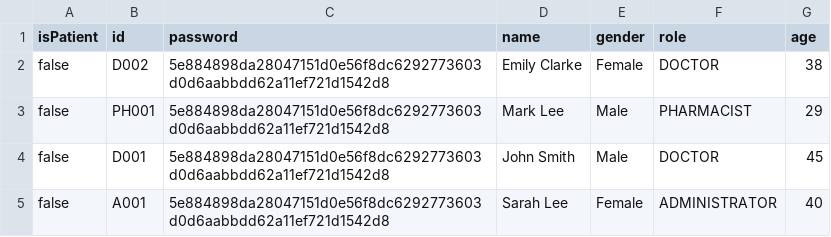
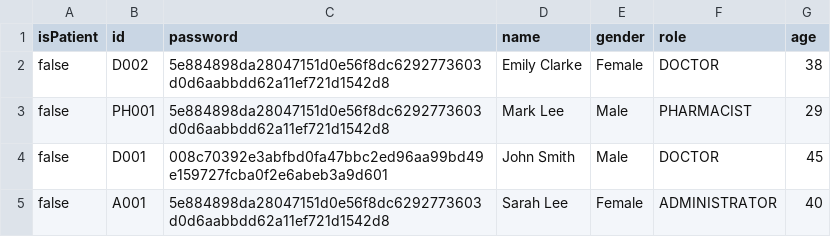
Before and after one commit to bryantan285/SC2002-Group-1, a CSV file: Project/data/Staff_List.csv, drawn as a sheet.

```diff
--- a/Project/data/Staff_List.csv
+++ b/Project/data/Staff_List.csv
@@ -3,3 +3,3 @@ false,D002,5e884898da28047151d0e56f8dc6292773603d0d6aabbdd62a11ef721d1542d8,Emil
 false,PH001,5e884898da28047151d0e56f8dc6292773603d0d6aabbdd62a11ef721d1542d8,Mark Lee,Male,PHARMACIST,29
-false,D001,5e884898da28047151d0e56f8dc6292773603d0d6aabbdd62a11ef721d1542d8,John Smith,Male,DOCTOR,45
+false,D001,008c70392e3abfbd0fa47bbc2ed96aa99bd49e159727fcba0f2e6abeb3a9d601,John Smith,Male,DOCTOR,45
 false,A001,5e884898da28047151d0e56f8dc6292773603d0d6aabbdd62a11ef721d1542d8,Sarah Lee,Female,ADMINISTRATOR,40
```
Also changed, not shown: 25 other files.
